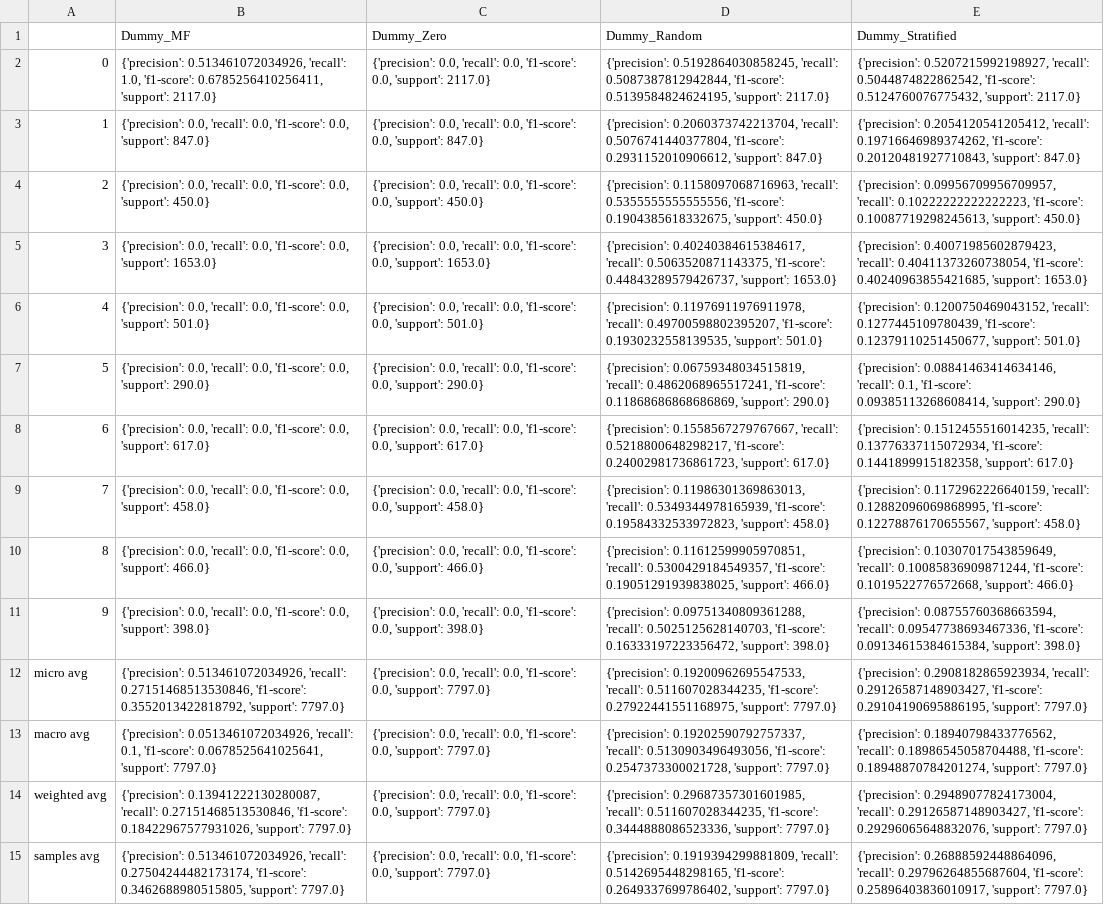
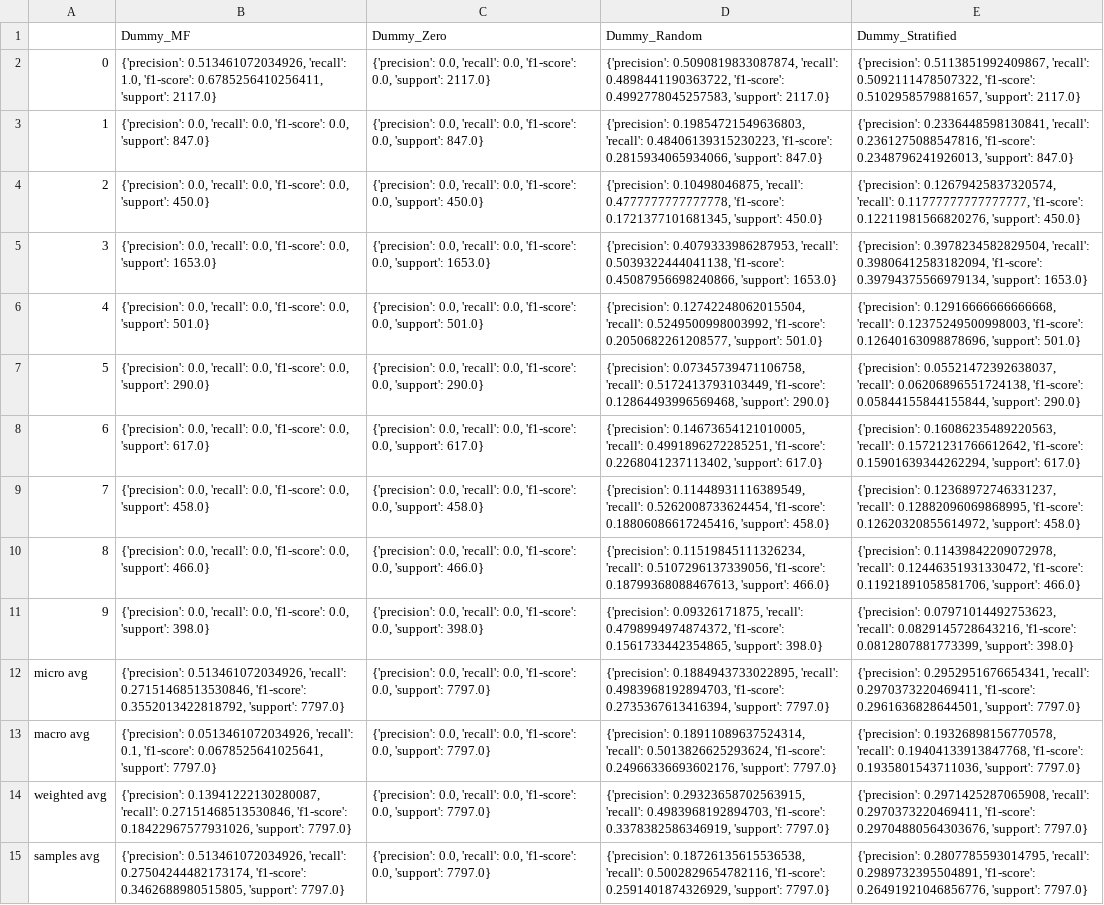
Before and after one commit to Rosa-Lavelle-Hill/sport-rec, a CSV file: Results/Prediction/Baseline_per_category/all_base_scores_sport_kat_d2_24_Jan_2025__17.50.csv, drawn as a sheet; the diff names each change by its address in the sheet, - before the commit and + after, or states it on an @@ line.

Commit message:
add random state to dummy classifiers so stable estimates

```diff
--- a/Results/Prediction/Baseline_per_category/all_base_scores_sport_kat_d2_24_Jan_2025__17.50.csv
+++ b/Results/Prediction/Baseline_per_category/all_base_scores_sport_kat_d2_24_Jan_2025__17.50.csv
-D2 (Dummy_Random): {'precision': 0.5192864030858245, 'recall': 0.5087387812942844, 'f1-score': 0.5139584824624195, 'support': 2117.0}
+D2 (Dummy_Random): {'precision': 0.5090819833087874, 'recall': 0.4898441190363722, 'f1-score': 0.4992778045257583, 'support': 2117.0}
-E2 (Dummy_Stratified): {'precision': 0.5207215992198927, 'recall': 0.5044874822862542, 'f1-score': 0.5124760076775432, 'support': 2117.0}
+E2 (Dummy_Stratified): {'precision': 0.5113851992409867, 'recall': 0.5092111478507322, 'f1-score': 0.5102958579881657, 'support': 2117.0}
-D3 (Dummy_Random): {'precision': 0.2060373742213704, 'recall': 0.5076741440377804, 'f1-score': 0.2931152010906612, 'support': 847.0}
+D3 (Dummy_Random): {'precision': 0.19854721549636803, 'recall': 0.48406139315230223, 'f1-score': 0.2815934065934066, 'support': 847.0}
-E3 (Dummy_Stratified): {'precision': 0.2054120541205412, 'recall': 0.19716646989374262, 'f1-score': 0.20120481927710843, 'support': 847.0}
+E3 (Dummy_Stratified): {'precision': 0.2336448598130841, 'recall': 0.2361275088547816, 'f1-score': 0.2348796241926013, 'support': 847.0}
-D4 (Dummy_Random): {'precision': 0.1158097068716963, 'recall': 0.5355555555555556, 'f1-score': 0.1904385618332675, 'support': 450.0}
+D4 (Dummy_Random): {'precision': 0.10498046875, 'recall': 0.4777777777777778, 'f1-score': 0.1721377101681345, 'support': 450.0}
-E4 (Dummy_Stratified): {'precision': 0.09956709956709957, 'recall': 0.10222222222222223, 'f1-score': 0.10087719298245613, 'support': 450.0}
+E4 (Dummy_Stratified): {'precision': 0.12679425837320574, 'recall': 0.11777777777777777, 'f1-score': 0.12211981566820276, 'support': 450.0}
-D5 (Dummy_Random): {'precision': 0.40240384615384617, 'recall': 0.5063520871143375, 'f1-score': 0.44843289579426737, 'support': 1653.0}
+D5 (Dummy_Random): {'precision': 0.4079333986287953, 'recall': 0.5039322444041138, 'f1-score': 0.45087956698240866, 'support': 1653.0}
-E5 (Dummy_Stratified): {'precision': 0.40071985602879423, 'recall': 0.40411373260738054, 'f1-score': 0.40240963855421685, 'support': 1653.0}
+E5 (Dummy_Stratified): {'precision': 0.3978234582829504, 'recall': 0.39806412583182094, 'f1-score': 0.39794375566979134, 'support': 1653.0}
-D6 (Dummy_Random): {'precision': 0.11976911976911978, 'recall': 0.49700598802395207, 'f1-score': 0.1930232558139535, 'support': 501.0}
+D6 (Dummy_Random): {'precision': 0.12742248062015504, 'recall': 0.5249500998003992, 'f1-score': 0.2050682261208577, 'support': 501.0}
-E6 (Dummy_Stratified): {'precision': 0.1200750469043152, 'recall': 0.1277445109780439, 'f1-score': 0.12379110251450677, 'support': 501.0}
+E6 (Dummy_Stratified): {'precision': 0.12916666666666668, 'recall': 0.12375249500998003, 'f1-score': 0.12640163098878696, 'support': 501.0}
-D7 (Dummy_Random): {'precision': 0.06759348034515819, 'recall': 0.4862068965517241, 'f1-score': 0.11868686868686869, 'support': 290.0}
+D7 (Dummy_Random): {'precision': 0.07345739471106758, 'recall': 0.5172413793103449, 'f1-score': 0.12864493996569468, 'support': 290.0}
-E7 (Dummy_Stratified): {'precision': 0.08841463414634146, 'recall': 0.1, 'f1-score': 0.09385113268608414, 'support': 290.0}
+E7 (Dummy_Stratified): {'precision': 0.05521472392638037, 'recall': 0.06206896551724138, 'f1-score': 0.05844155844155844, 'support': 290.0}
-D8 (Dummy_Random): {'precision': 0.1558567279767667, 'recall': 0.5218800648298217, 'f1-score': 0.24002981736861723, 'support': 617.0}
+D8 (Dummy_Random): {'precision': 0.14673654121010005, 'recall': 0.4991896272285251, 'f1-score': 0.2268041237113402, 'support': 617.0}
-E8 (Dummy_Stratified): {'precision': 0.1512455516014235, 'recall': 0.13776337115072934, 'f1-score': 0.1441899915182358, 'support': 617.0}
+E8 (Dummy_Stratified): {'precision': 0.16086235489220563, 'recall': 0.15721231766612642, 'f1-score': 0.15901639344262294, 'support': 617.0}
-D9 (Dummy_Random): {'precision': 0.11986301369863013, 'recall': 0.5349344978165939, 'f1-score': 0.19584332533972823, 'support': 458.0}
+D9 (Dummy_Random): {'precision': 0.11448931116389549, 'recall': 0.5262008733624454, 'f1-score': 0.18806086617245416, 'support': 458.0}
-E9 (Dummy_Stratified): {'precision': 0.1172962226640159, 'recall': 0.12882096069868995, 'f1-score': 0.12278876170655567, 'support': 458.0}
+E9 (Dummy_Stratified): {'precision': 0.12368972746331237, 'recall': 0.12882096069868995, 'f1-score': 0.12620320855614972, 'support': 458.0}
-D10 (Dummy_Random): {'precision': 0.11612599905970851, 'recall': 0.5300429184549357, 'f1-score': 0.19051291939838025, 'support': 466.0}
+D10 (Dummy_Random): {'precision': 0.11519845111326234, 'recall': 0.5107296137339056, 'f1-score': 0.18799368088467613, 'support': 466.0}
-E10 (Dummy_Stratified): {'precision': 0.10307017543859649, 'recall': 0.10085836909871244, 'f1-score': 0.1019522776572668, 'support': 466.0}
+E10 (Dummy_Stratified): {'precision': 0.11439842209072978, 'recall': 0.12446351931330472, 'f1-score': 0.11921891058581706, 'support': 466.0}
-D11 (Dummy_Random): {'precision': 0.09751340809361288, 'recall': 0.5025125628140703, 'f1-score': 0.16333197223356472, 'support': 398.0}
+D11 (Dummy_Random): {'precision': 0.09326171875, 'recall': 0.4798994974874372, 'f1-score': 0.1561733442354865, 'support': 398.0}
-E11 (Dummy_Stratified): {'precision': 0.08755760368663594, 'recall': 0.09547738693467336, 'f1-score': 0.09134615384615384, 'support': 398.0}
+E11 (Dummy_Stratified): {'precision': 0.07971014492753623, 'recall': 0.0829145728643216, 'f1-score': 0.0812807881773399, 'support': 398.0}
-D12 (Dummy_Random): {'precision': 0.19200962695547533, 'recall': 0.511607028344235, 'f1-score': 0.27922441551168975, 'support': 7797.0}
+D12 (Dummy_Random): {'precision': 0.1884943733022895, 'recall': 0.4983968192894703, 'f1-score': 0.2735367613416394, 'support': 7797.0}
-E12 (Dummy_Stratified): {'precision': 0.2908182865923934, 'recall': 0.29126587148903427, 'f1-score': 0.29104190695886195, 'support': 7797.0}
+E12 (Dummy_Stratified): {'precision': 0.2952951676654341, 'recall': 0.2970373220469411, 'f1-score': 0.2961636828644501, 'support': 7797.0}
-D13 (Dummy_Random): {'precision': 0.19202590792757337, 'recall': 0.5130903496493056, 'f1-score': 0.2547373300021728, 'support': 7797.0}
+D13 (Dummy_Random): {'precision': 0.18911089637524314, 'recall': 0.5013826625293624, 'f1-score': 0.24966336693602176, 'support': 7797.0}
-E13 (Dummy_Stratified): {'precision': 0.18940798433776562, 'recall': 0.18986545058704488, 'f1-score': 0.18948870784201274, 'support': 7797.0}
+E13 (Dummy_Stratified): {'precision': 0.19326898156770578, 'recall': 0.19404133913847768, 'f1-score': 0.1935801543711036, 'support': 7797.0}
-D14 (Dummy_Random): {'precision': 0.29687357301601985, 'recall': 0.511607028344235, 'f1-score': 0.3444888086523336, 'support': 7797.0}
+D14 (Dummy_Random): {'precision': 0.29323658702563915, 'recall': 0.4983968192894703, 'f1-score': 0.3378382586346919, 'support': 7797.0}
-E14 (Dummy_Stratified): {'precision': 0.29489077824173004, 'recall': 0.29126587148903427, 'f1-score': 0.29296065648832076, 'support': 7797.0}
+E14 (Dummy_Stratified): {'precision': 0.2971425287065908, 'recall': 0.2970373220469411, 'f1-score': 0.29704880564303676, 'support': 7797.0}
-D15 (Dummy_Random): {'precision': 0.1919394299881809, 'recall': 0.5142695448298165, 'f1-score': 0.2649337699786402, 'support': 7797.0}
+D15 (Dummy_Random): {'precision': 0.18726135615536538, 'recall': 0.5002829654782116, 'f1-score': 0.2591401874326929, 'support': 7797.0}
-E15 (Dummy_Stratified): {'precision': 0.26888592448864096, 'recall': 0.29796264855687604, 'f1-score': 0.25896403836010917, 'support': 7797.0}
+E15 (Dummy_Stratified): {'precision': 0.2807785593014795, 'recall': 0.2989732395504891, 'f1-score': 0.26491921046856776, 'support': 7797.0}
```
Also changed, not shown: Results/Prediction/all_test_scores_sport_kat_d2_24_Jan_2025__17.50.csv, 2 other files.
